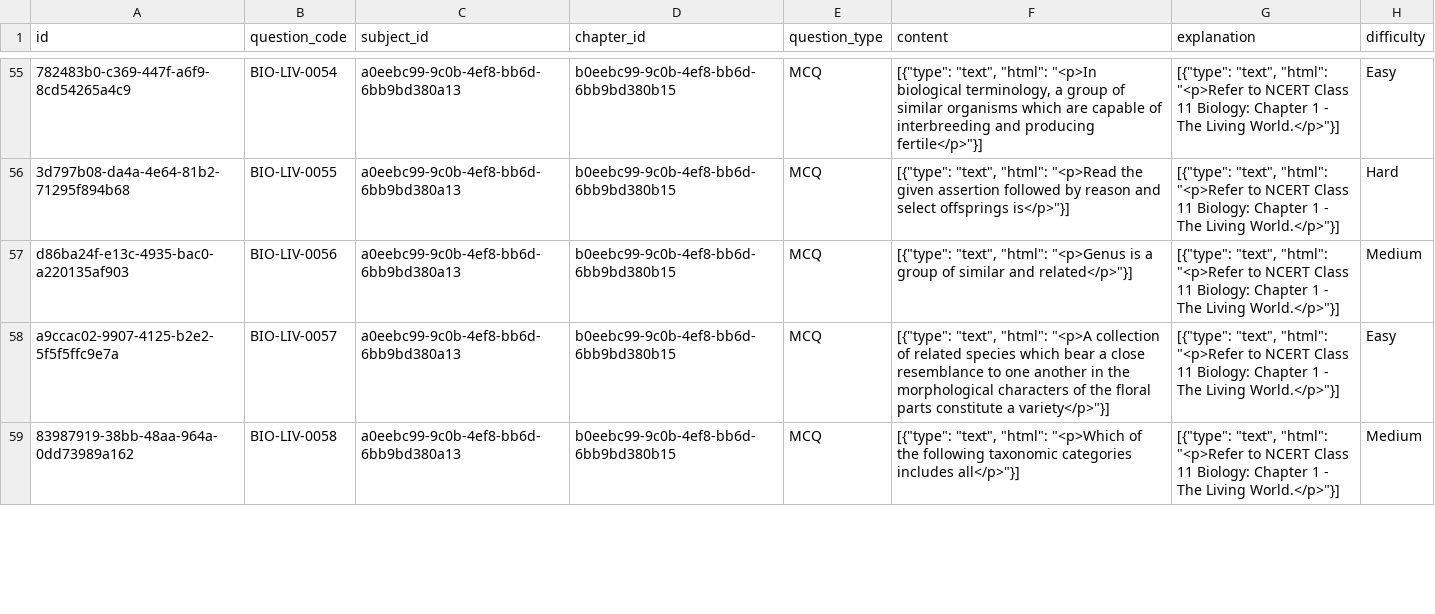
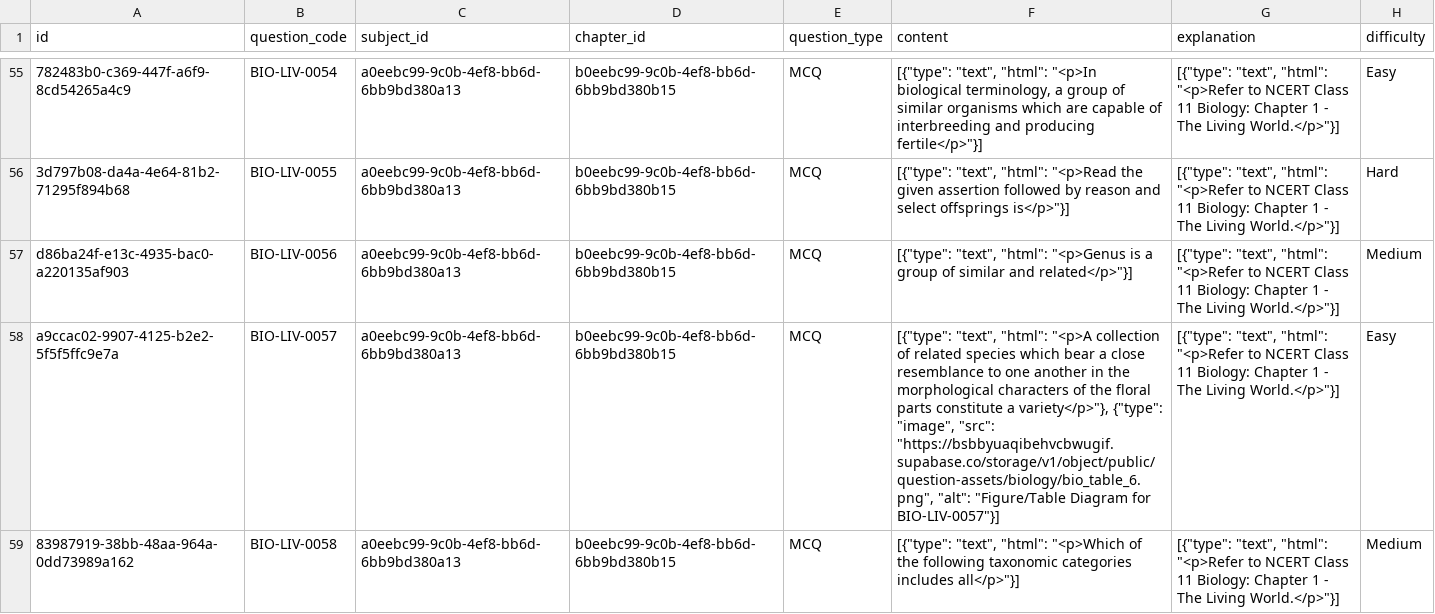
Before and after one commit to AllenUweS/Edu_forge, a CSV file: bio_questions.csv, drawn as a sheet; only a part is shown, gaps mark what is left out; the diff covers the shown part only; the diff names each change by its address in the sheet, - before the commit and + after, or states it on an @@ line.

```diff
--- a/bio_questions.csv
+++ b/bio_questions.csv
-F58 (content): …constitute a variety</p>"}]
+F58 (content): …constitute a variety</p>"}, {"type": "image", "src": "https://bsbbyuaqibehvcbwugif.supabase.co/storage/v1/object/public/question-assets/biology/bio_table_6.png", "alt": "Figure/Table Diagram for BIO-LIV-0057"}]
```
Also changed, not shown: 25 edited cells elsewhere in this file, chemistry_questions.csv, physics_questions.csv, 9 other files.
